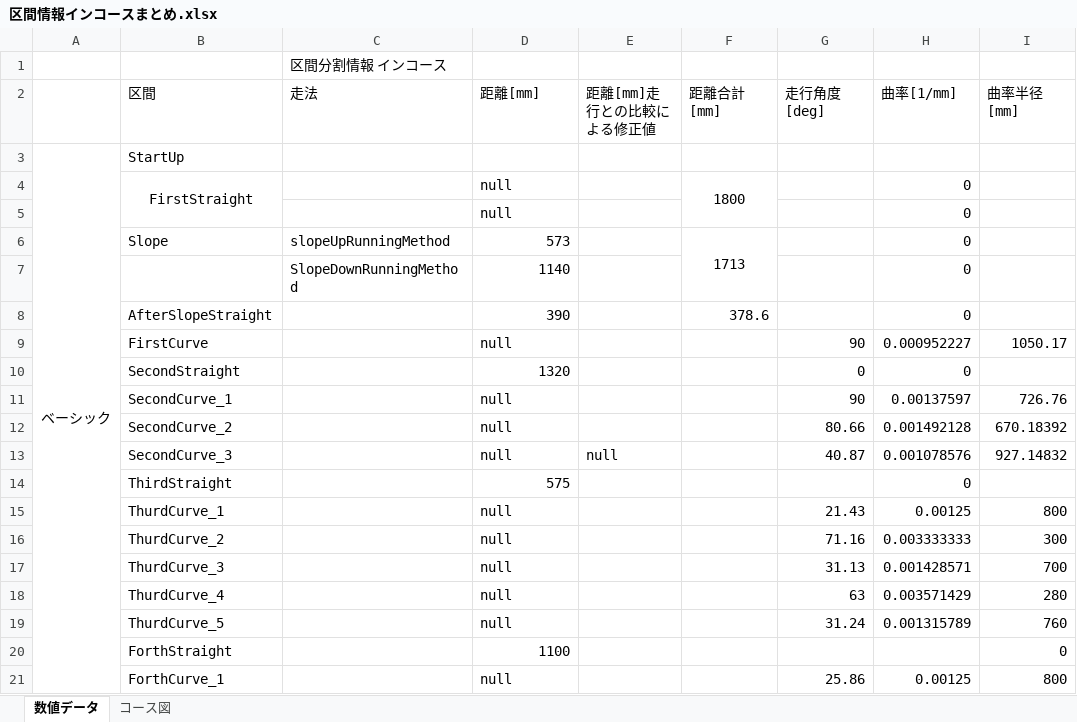
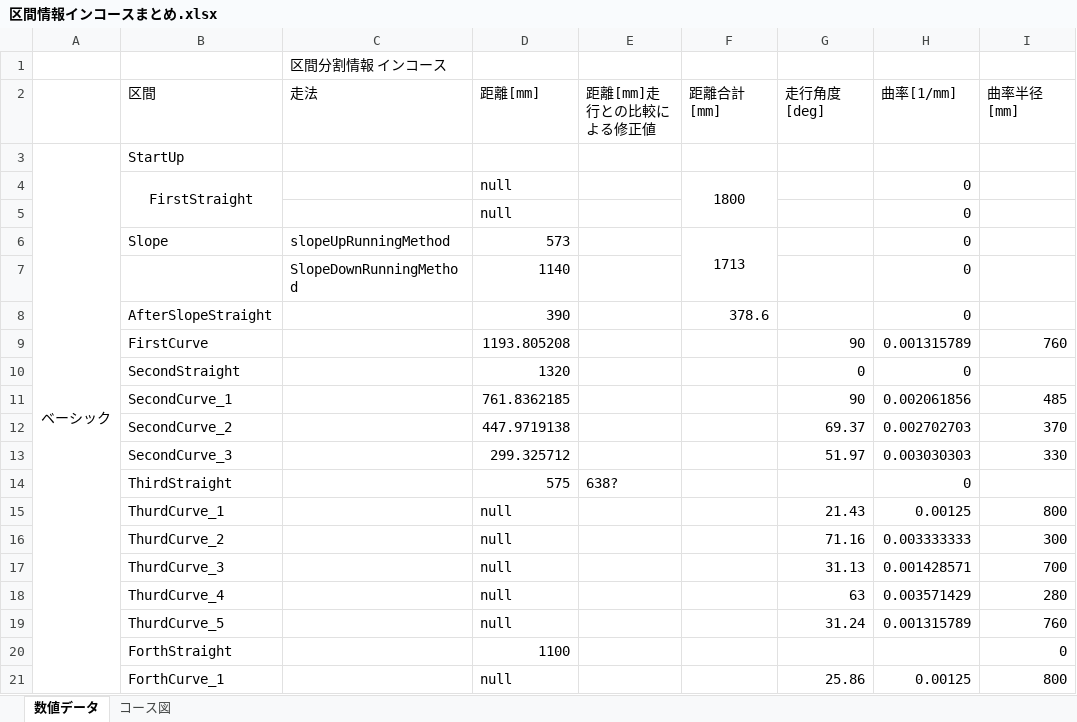
Before and after one commit to hitsk26/e-konbu, an Excel workbook: 区間情報/区間情報インコースまとめ.xlsx, sheet 数値データ, drawn as a sheet; only a part is shown; values as stored, in another font and other column widths than the file's, no borders; the diff names each change by its address in the sheet, - before the commit and + after, or states it on an @@ line.

Commit message:
addded curavture info for incourse

```diff
--- a/区間情報/区間情報インコースまとめ.xlsx (sheet 数値データ)
+++ b/区間情報/区間情報インコースまとめ.xlsx (sheet 数値データ)
-D9 (距離[mm]): null
+D9 (距離[mm]): 1193.805208
-H9 (曲率[1/mm]): 0.000952227
+H9 (曲率[1/mm]): 0.001315789
-I9 (曲率半径[mm]): 1050.17
+I9 (曲率半径[mm]): 760
-D11 (距離[mm]): null
+D11 (距離[mm]): 761.8362185
-H11 (曲率[1/mm]): 0.00137597
+H11 (曲率[1/mm]): 0.002061856
-I11 (曲率半径[mm]): 726.76
+I11 (曲率半径[mm]): 485
-D12 (距離[mm]): null
+D12 (距離[mm]): 447.9719138
-G12 (走行角度[deg]): 80.66
+G12 (走行角度[deg]): 69.37
-H12 (曲率[1/mm]): 0.001492128
+H12 (曲率[1/mm]): 0.002702703
-I12 (曲率半径[mm]): 670.18392
+I12 (曲率半径[mm]): 370
-D13 (距離[mm]): null
+D13 (距離[mm]): 299.325712
-E13 (距離[mm]走行との比較による修正値): null
+E13 (距離[mm]走行との比較による修正値): (empty)
-G13 (走行角度[deg]): 40.87
+G13 (走行角度[deg]): 51.97
-H13 (曲率[1/mm]): 0.001078576
+H13 (曲率[1/mm]): 0.003030303
-I13 (曲率半径[mm]): 927.14832
+I13 (曲率半径[mm]): 330
-E14 (距離[mm]走行との比較による修正値): (empty)
+E14 (距離[mm]走行との比較による修正値): 638?
```
Also changed, not shown: charts or pictures.
